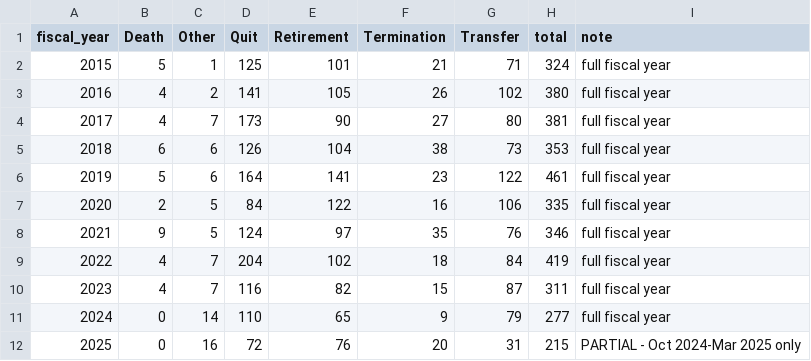
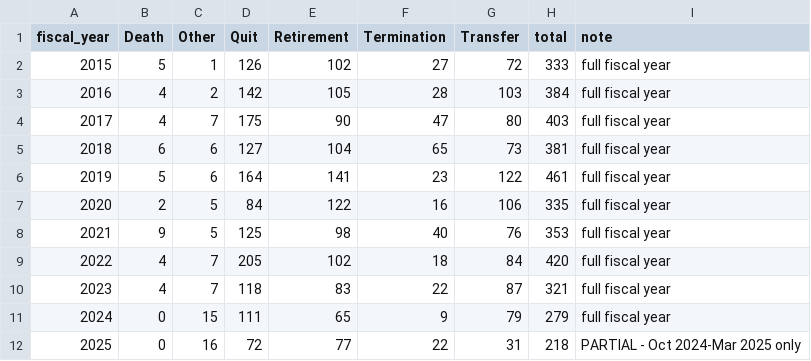
Before and after one commit to dismalscientist86/economist_pay, a CSV file: output/tables/fedscope_separations_by_fy_reason.csv, drawn as a sheet.

```diff
--- a/output/tables/fedscope_separations_by_fy_reason.csv
+++ b/output/tables/fedscope_separations_by_fy_reason.csv
@@ -1,12 +1,12 @@
 fiscal_year,Death,Other,Quit,Retirement,Termination,Transfer,total,note
-2015,5,1,125,101,21,71,324,full fiscal year
-2016,4,2,141,105,26,102,380,full fiscal year
-2017,4,7,173,90,27,80,381,full fiscal year
-2018,6,6,126,104,38,73,353,full fiscal year
+2015,5,1,126,102,27,72,333,full fiscal year
+2016,4,2,142,105,28,103,384,full fiscal year
+2017,4,7,175,90,47,80,403,full fiscal year
+2018,6,6,127,104,65,73,381,full fiscal year
 2019,5,6,164,141,23,122,461,full fiscal year
 2020,2,5,84,122,16,106,335,full fiscal year
-2021,9,5,124,97,35,76,346,full fiscal year
-2022,4,7,204,102,18,84,419,full fiscal year
-2023,4,7,116,82,15,87,311,full fiscal year
-2024,0,14,110,65,9,79,277,full fiscal year
-2025,0,16,72,76,20,31,215,PARTIAL - Oct 2024-Mar 2025 only
+2021,9,5,125,98,40,76,353,full fiscal year
+2022,4,7,205,102,18,84,420,full fiscal year
+2023,4,7,118,83,22,87,321,full fiscal year
+2024,0,15,111,65,9,79,279,full fiscal year
+2025,0,16,72,77,22,31,218,PARTIAL - Oct 2024-Mar 2025 only
```
Also changed, not shown: output/tables/fedscope_flows_q1_2015_2025.csv, output/tables/fedscope_separation_rate_by_fy.csv, 12 other files.
